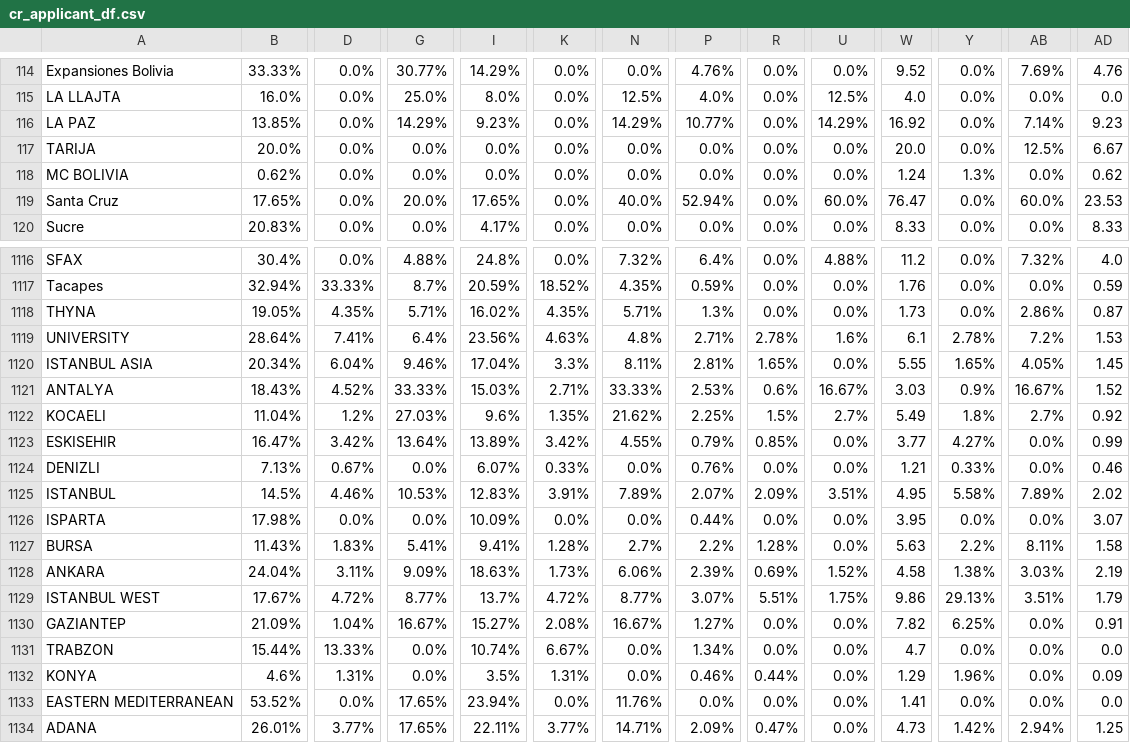
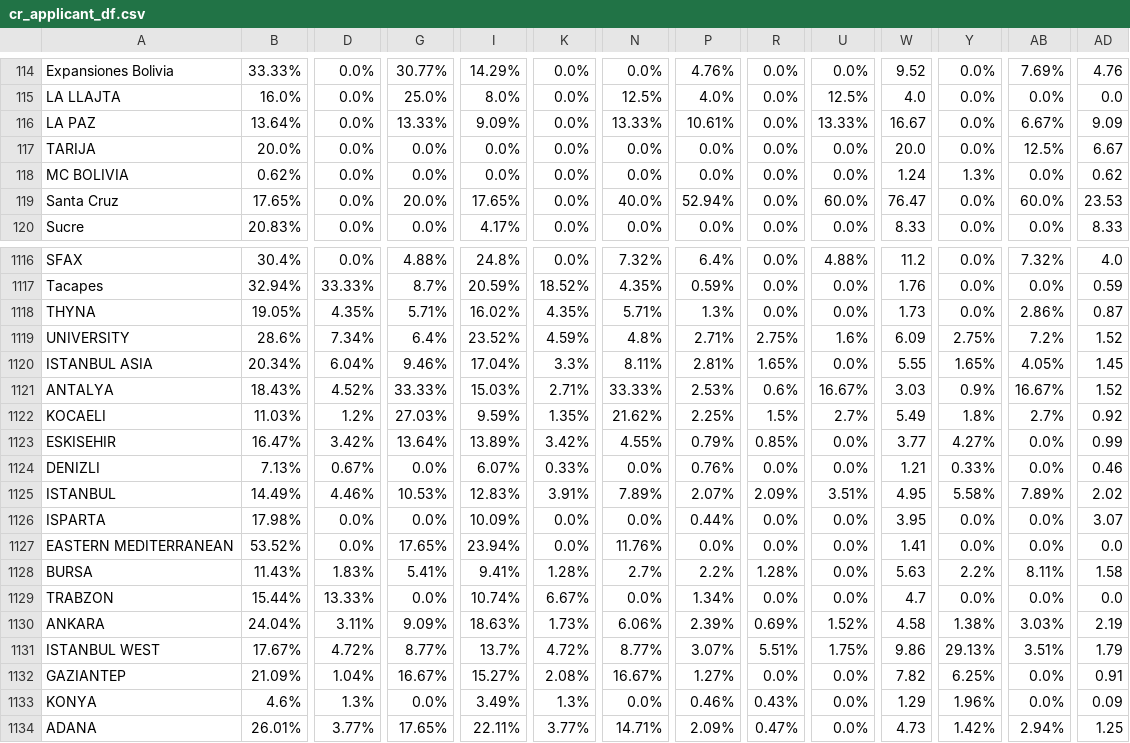
Before and after one commit to AIESEC-LK/data-pipeline, a CSV file: cr_applicant_df.csv, drawn as a sheet; only a part is shown, gaps mark what is left out; addresses are those after the commit; the diff covers the shown part only; the diff names each change by its address in the sheet, - before the commit and + after, or states it on an @@ line.

```diff
--- a/cr_applicant_df.csv
+++ b/cr_applicant_df.csv
-B116: 13.85%
+B116: 13.64%
-G116: 14.29%
+G116: 13.33%
-I116: 9.23%
+I116: 9.09%
-N116: 14.29%
+N116: 13.33%
-P116: 10.77%
+P116: 10.61%
-U116: 14.29%
+U116: 13.33%
-W116: 16.92
+W116: 16.67
-AB116: 7.14%
+AB116: 6.67%
-AD116: 9.23
+AD116: 9.09
-B1119: 28.64%
+B1119: 28.6%
-D1119: 7.41%
+D1119: 7.34%
-I1119: 23.56%
+I1119: 23.52%
-K1119: 4.63%
+K1119: 4.59%
-R1119: 2.78%
+R1119: 2.75%
-W1119: 6.1
+W1119: 6.09
-Y1119: 2.78%
+Y1119: 2.75%
-AD1119: 1.53
+AD1119: 1.52
-B1122: 11.04%
+B1122: 11.03%
-I1122: 9.6%
+I1122: 9.59%
-B1125: 14.5%
+B1125: 14.49%
@@ row 1133 moved to row 1127: EASTERN MEDITERRANEAN @@
@@ row 1131 moved to row 1129: TRABZON @@
-D1133: 1.31%
+D1133: 1.3%
-I1133: 3.5%
+I1133: 3.49%
-K1133: 1.31%
+K1133: 1.3%
-R1133: 0.44%
+R1133: 0.43%
```
Also changed, not shown: 64 moved rows and 22 edited cells elsewhere in this file, abs_df.csv, cr_accepted_df.csv, 3 other files.
